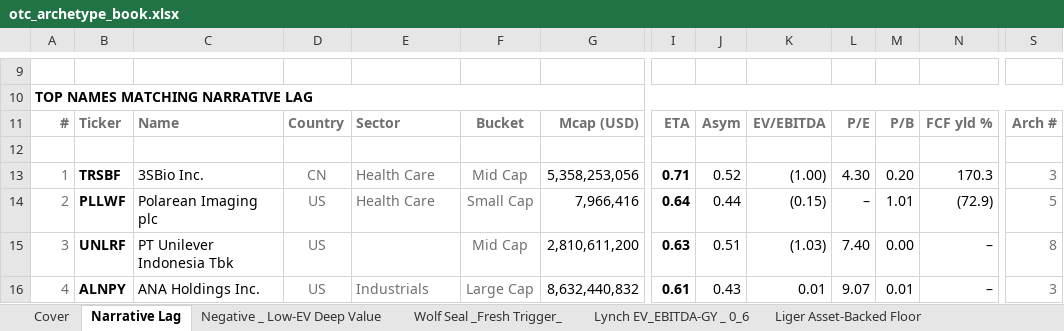
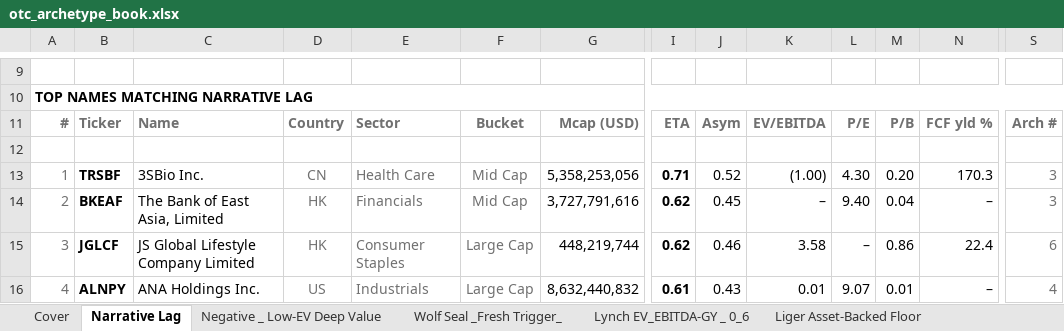
Before and after one commit to jupitersstring/cyclepapa, an Excel workbook: otc_archetype_book.xlsx, sheet Narrative Lag, drawn as a sheet; only a part is shown, gaps mark what is left out; values as stored, in another font and other column widths than the file's, no borders; the diff covers the shown part only; the diff names each change by its address in the sheet, - before the commit and + after, or states it on an @@ line.

```diff
--- a/otc_archetype_book.xlsx (sheet Narrative Lag)
+++ b/otc_archetype_book.xlsx (sheet Narrative Lag)
-B14: PLLWF
+B14: BKEAF
-C14: Polarean Imaging plc
+C14: The Bank of East Asia, Limited
-D14:D15: US
+D14:D15: HK
-E14: Health Care
+E14: Financials
-F14: Small Cap
+F14: Mid Cap
-G14: 7,966,416
+G14: 3,727,791,616
-I14: 0.64
+I14: 0.62
-J14: 0.44
+J14: 0.45
-K14: (0.15)
+K14: –
-L14: –
+L14: 9.40
-M14: 1.01
+M14: 0.04
-N14: (72.9)
+N14: –
-S14: 5
+S14: 3
-B15: UNLRF
+B15: JGLCF
-C15: PT Unilever Indonesia Tbk
+C15: JS Global Lifestyle Company Limited
-E15: (empty)
+E15: Consumer Staples
-F15: Mid Cap
+F15: Large Cap
-G15: 2,810,611,200
+G15: 448,219,744
-I15: 0.63
+I15: 0.62
-J15: 0.51
+J15: 0.46
-K15: (1.03)
+K15: 3.58
-L15: 7.40
+L15: –
-M15: 0.00
+M15: 0.86
-N15: –
+N15: 22.4
-S15: 8
+S15: 6
-S16: 3
+S16: 4
```
Also changed, not shown: 6 added rows, 6 removed rows and 178 edited cells elsewhere in this sheet, sheet Liger Lagging Inflection, sheet Oak Order-Book Conversion, sheet Oak Asset Floor, sheet Weschler Levered-Equity Delever, sheet Lynch EV_EBITDA-GY _ 0_6, sheet Negative _ Low-EV Deep Value, 41 more sheets, other sheet tabs, asymmetry_nms_book.xlsx, nms_multibagger_candidates.xlsx, 11 other files.
